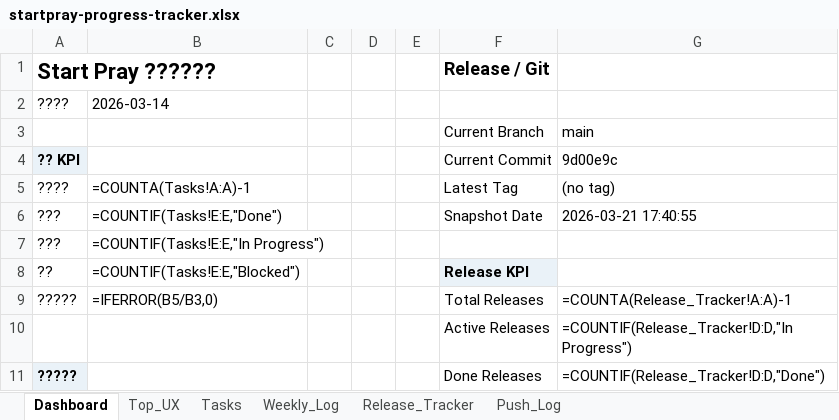
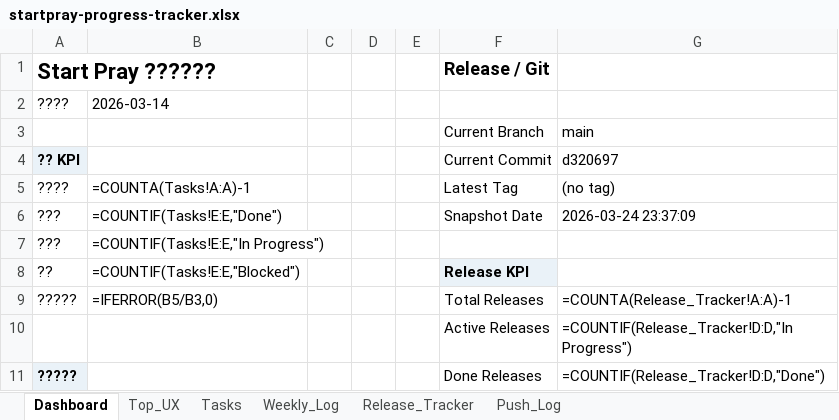
Before and after one commit to dan40912/prayer-coin, an Excel workbook: output/spreadsheet/startpray-progress-tracker.xlsx, sheet Dashboard, drawn as a sheet; only a part is shown; values as stored, in another font and other column widths than the file's, no borders; formulas without a stored value are shown as written; the diff names each change by its address in the sheet, - before the commit and + after, or states it on an @@ line.

```diff
--- a/output/spreadsheet/startpray-progress-tracker.xlsx (sheet Dashboard)
+++ b/output/spreadsheet/startpray-progress-tracker.xlsx (sheet Dashboard)
-G4: 9d00e9c
+G4: d320697
-G6 (d320697): 2026-03-21 17:40:55
+G6 (d320697): 2026-03-24 23:37:09
```
Also changed, not shown: sheet Push_Log, sheet Weekly_Log, 24 other files.
